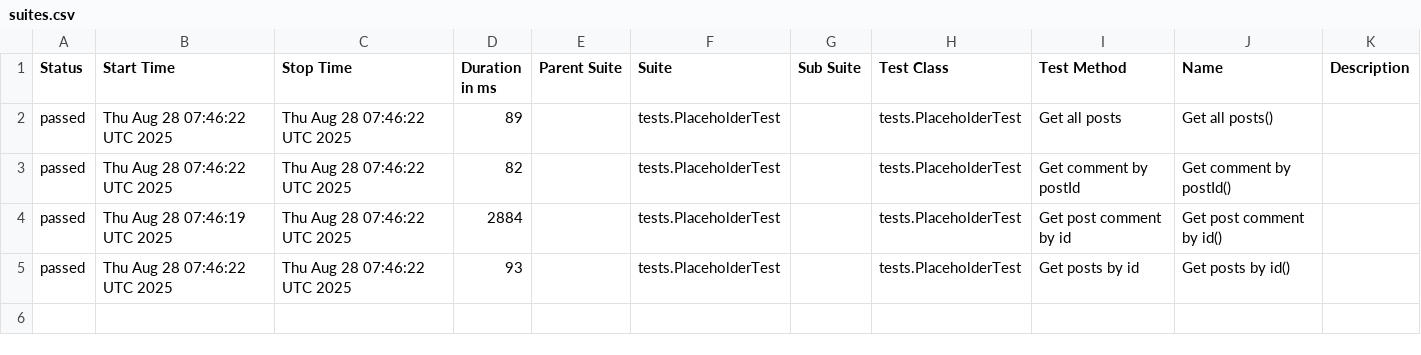
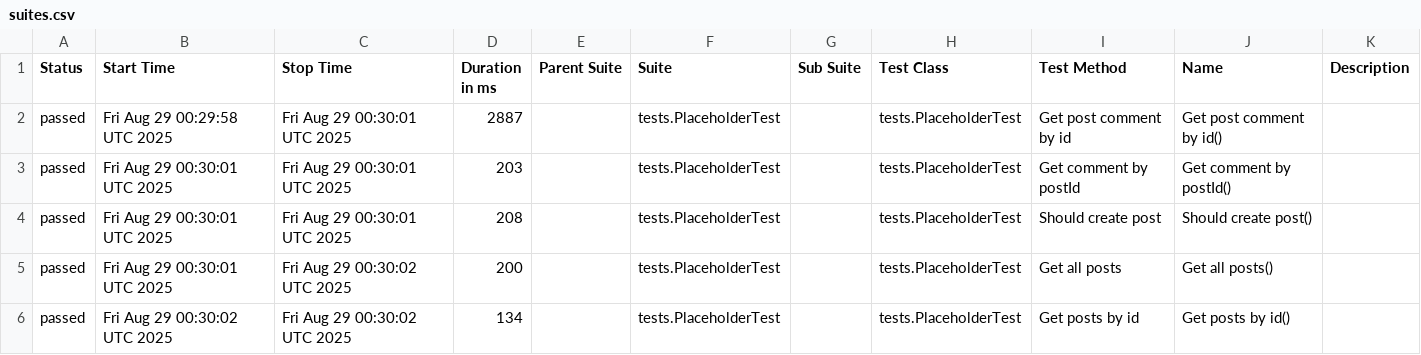
Before and after one commit to michaelbrendo/api-testing-kotlin, a CSV file: data/suites.csv, drawn as a sheet.

```diff
--- a/data/suites.csv
+++ b/data/suites.csv
@@ -1,5 +1,6 @@
 "Status","Start Time","Stop Time","Duration in ms","Parent Suite","Suite","Sub Suite","Test Class","Test Method","Name","Description"
-"passed","Thu Aug 28 07:46:22 UTC 2025","Thu Aug 28 07:46:22 UTC 2025","89","","tests.PlaceholderTest","","tests.PlaceholderTest","Get all posts","Get all posts()",""
-"passed","Thu Aug 28 07:46:22 UTC 2025","Thu Aug 28 07:46:22 UTC 2025","82","","tests.PlaceholderTest","","tests.PlaceholderTest","Get comment by postId","Get comment by postId()",""
-"passed","Thu Aug 28 07:46:19 UTC 2025","Thu Aug 28 07:46:22 UTC 2025","2884","","tests.PlaceholderTest","","tests.PlaceholderTest","Get post comment by id","Get post comment by id()",""
-"passed","Thu Aug 28 07:46:22 UTC 2025","Thu Aug 28 07:46:22 UTC 2025","93","","tests.PlaceholderTest","","tests.PlaceholderTest","Get posts by id","Get posts by id()",""
+"passed","Fri Aug 29 00:29:58 UTC 2025","Fri Aug 29 00:30:01 UTC 2025","2887","","tests.PlaceholderTest","","tests.PlaceholderTest","Get post comment by id","Get post comment by id()",""
+"passed","Fri Aug 29 00:30:01 UTC 2025","Fri Aug 29 00:30:01 UTC 2025","203","","tests.PlaceholderTest","","tests.PlaceholderTest","Get comment by postId","Get comment by postId()",""
+"passed","Fri Aug 29 00:30:01 UTC 2025","Fri Aug 29 00:30:01 UTC 2025","208","","tests.PlaceholderTest","","tests.PlaceholderTest","Should create post","Should create post()",""
+"passed","Fri Aug 29 00:30:01 UTC 2025","Fri Aug 29 00:30:02 UTC 2025","200","","tests.PlaceholderTest","","tests.PlaceholderTest","Get all posts","Get all posts()",""
+"passed","Fri Aug 29 00:30:02 UTC 2025","Fri Aug 29 00:30:02 UTC 2025","134","","tests.PlaceholderTest","","tests.PlaceholderTest","Get posts by id","Get posts by id()",""
```
Also changed, not shown: 29 other files.
